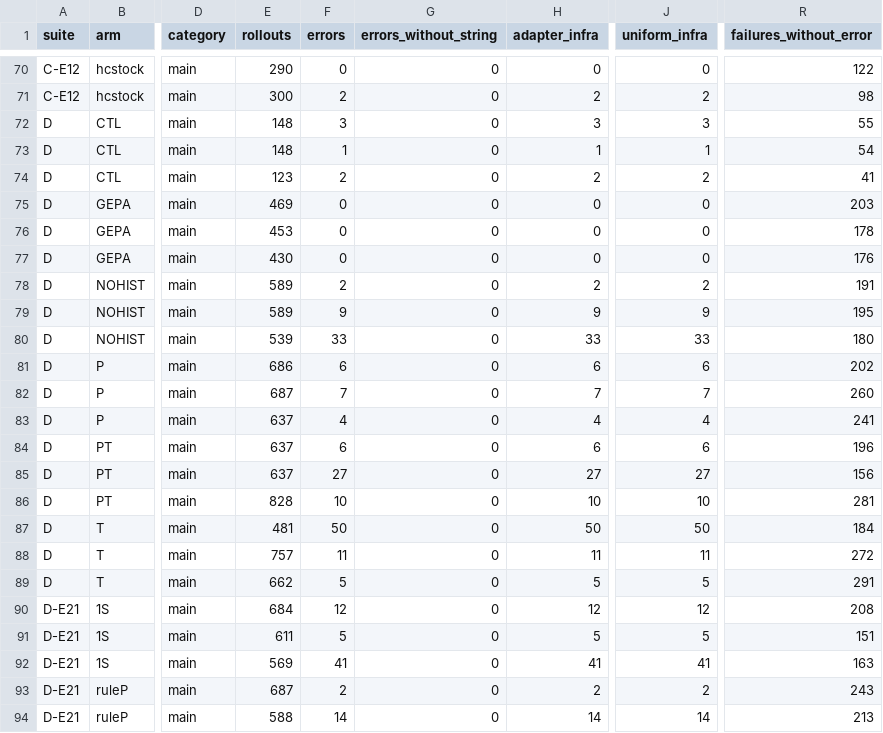
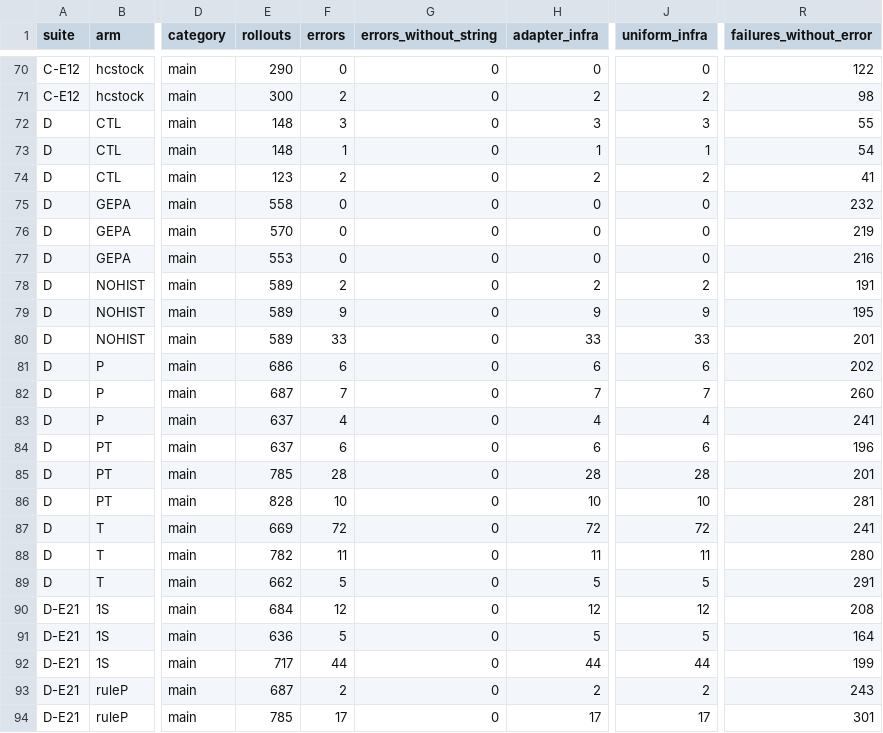
Before and after one commit to skillberry-ai/cap-evolve, a CSV file: research/capevolve-paper/analysis/out/metrics/error_label_parity.csv, drawn as a sheet; only a part is shown, gaps mark what is left out; the diff covers the shown part only; the diff names each change by its address in the sheet, - before the commit and + after, or states it on an @@ line.

```diff
--- a/research/capevolve-paper/analysis/out/metrics/error_label_parity.csv
+++ b/research/capevolve-paper/analysis/out/metrics/error_label_parity.csv
-E75 (rollouts): 469
+E75 (rollouts): 558
-R75 (failures_without_error): 203
+R75 (failures_without_error): 232
-E76 (rollouts): 453
+E76 (rollouts): 570
-R76 (failures_without_error): 178
+R76 (failures_without_error): 219
-E77 (rollouts): 430
+E77 (rollouts): 553
-R77 (failures_without_error): 176
+R77 (failures_without_error): 216
-E80 (rollouts): 539
+E80 (rollouts): 589
-R80 (failures_without_error): 180
+R80 (failures_without_error): 201
-E85 (rollouts): 637
+E85 (rollouts): 785
-F85 (errors): 27
+F85 (errors): 28
-H85 (adapter_infra): 27
+H85 (adapter_infra): 28
-J85 (uniform_infra): 27
+J85 (uniform_infra): 28
-R85 (failures_without_error): 156
+R85 (failures_without_error): 201
-E87 (rollouts): 481
+E87 (rollouts): 669
-F87 (errors): 50
+F87 (errors): 72
-H87 (adapter_infra): 50
+H87 (adapter_infra): 72
-J87 (uniform_infra): 50
+J87 (uniform_infra): 72
-R87 (failures_without_error): 184
+R87 (failures_without_error): 241
-E88 (rollouts): 757
+E88 (rollouts): 782
-R88 (failures_without_error): 272
+R88 (failures_without_error): 280
-E91 (rollouts): 611
+E91 (rollouts): 636
-R91 (failures_without_error): 151
+R91 (failures_without_error): 164
-E92 (rollouts): 569
+E92 (rollouts): 717
-F92 (errors): 41
+F92 (errors): 44
-H92 (adapter_infra): 41
+H92 (adapter_infra): 44
-J92 (uniform_infra): 41
+J92 (uniform_infra): 44
-R92 (failures_without_error): 163
+R92 (failures_without_error): 199
-E94 (rollouts): 588
+E94 (rollouts): 785
-F94 (errors): 14
+F94 (errors): 17
-H94 (adapter_infra): 14
+H94 (adapter_infra): 17
-J94 (uniform_infra): 14
+J94 (uniform_infra): 17
-R94 (failures_without_error): 213
+R94 (failures_without_error): 301
```
Also changed, not shown: 1 added row and 64 edited cells elsewhere in this file, research/capevolve-paper/analysis/out/metrics/metrics_by_arm.csv, research/capevolve-paper/analysis/out/metrics/metrics_by_role.csv, 5 other files.
